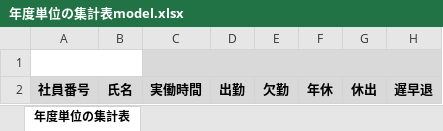
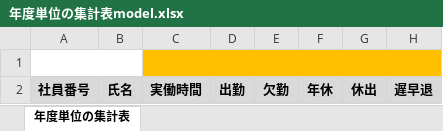
Before and after one commit to dongy1985/simpleui, an Excel workbook: export/template/年度単位の集計表model.xlsx, sheet 年度単位の集計表, drawn as a sheet; values as stored, in another font and other column widths than the file's, no borders; the diff names each change by its address in the sheet, - before the commit and + after, or states it on an @@ line.

Commit message:
年度ファイル

```diff
--- a/export/template/年度単位の集計表model.xlsx (sheet 年度単位の集計表)
+++ b/export/template/年度単位の集計表model.xlsx (sheet 年度単位の集計表)
-C1:H1 fill: #D9D9D9
+C1:H1 fill: #FFC000
```
